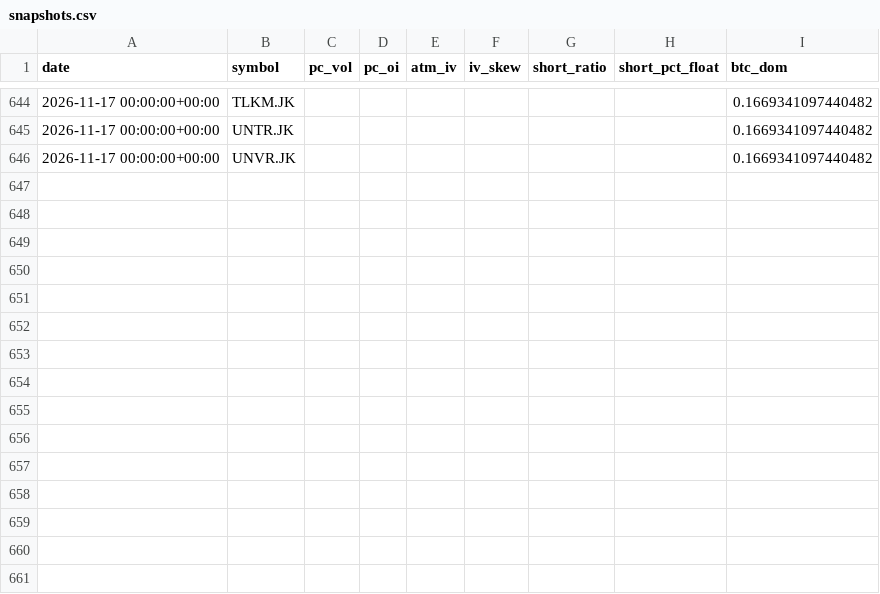
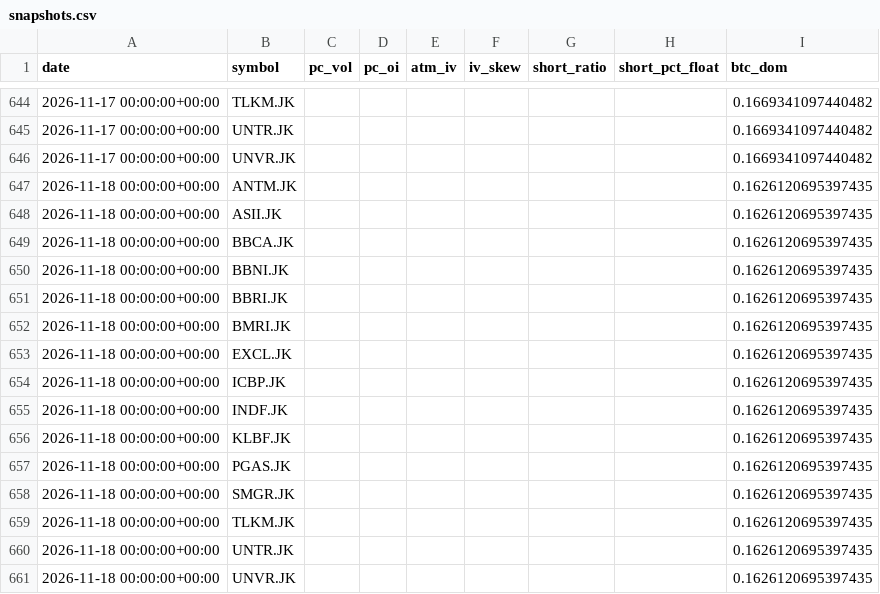
Before and after one commit to SoonToBeDataScientist/DashQV2, a CSV file: data_idx/snapshots.csv, drawn as a sheet; only a part is shown, gaps mark what is left out; the diff names each change by its address in the sheet, - before the commit and + after, or states it on an @@ line.

```diff
--- a/data_idx/snapshots.csv
+++ b/data_idx/snapshots.csv
+row 647: 2026-11-18 00:00:00+00:00 | ANTM.JK |  |  |  |  |  |  | 0.1626120695397435
+row 648: 2026-11-18 00:00:00+00:00 | ASII.JK |  |  |  |  |  |  | 0.1626120695397435
+row 649: 2026-11-18 00:00:00+00:00 | BBCA.JK |  |  |  |  |  |  | 0.1626120695397435
+row 650: 2026-11-18 00:00:00+00:00 | BBNI.JK |  |  |  |  |  |  | 0.1626120695397435
+row 651: 2026-11-18 00:00:00+00:00 | BBRI.JK |  |  |  |  |  |  | 0.1626120695397435
+row 652: 2026-11-18 00:00:00+00:00 | BMRI.JK |  |  |  |  |  |  | 0.1626120695397435
+row 653: 2026-11-18 00:00:00+00:00 | EXCL.JK |  |  |  |  |  |  | 0.1626120695397435
+row 654: 2026-11-18 00:00:00+00:00 | ICBP.JK |  |  |  |  |  |  | 0.1626120695397435
+row 655: 2026-11-18 00:00:00+00:00 | INDF.JK |  |  |  |  |  |  | 0.1626120695397435
+row 656: 2026-11-18 00:00:00+00:00 | KLBF.JK |  |  |  |  |  |  | 0.1626120695397435
+row 657: 2026-11-18 00:00:00+00:00 | PGAS.JK |  |  |  |  |  |  | 0.1626120695397435
+row 658: 2026-11-18 00:00:00+00:00 | SMGR.JK |  |  |  |  |  |  | 0.1626120695397435
+row 659: 2026-11-18 00:00:00+00:00 | TLKM.JK |  |  |  |  |  |  | 0.1626120695397435
+row 660: 2026-11-18 00:00:00+00:00 | UNTR.JK |  |  |  |  |  |  | 0.1626120695397435
+row 661: 2026-11-18 00:00:00+00:00 | UNVR.JK |  |  |  |  |  |  | 0.1626120695397435
```
Also changed, not shown: 2 other files.
